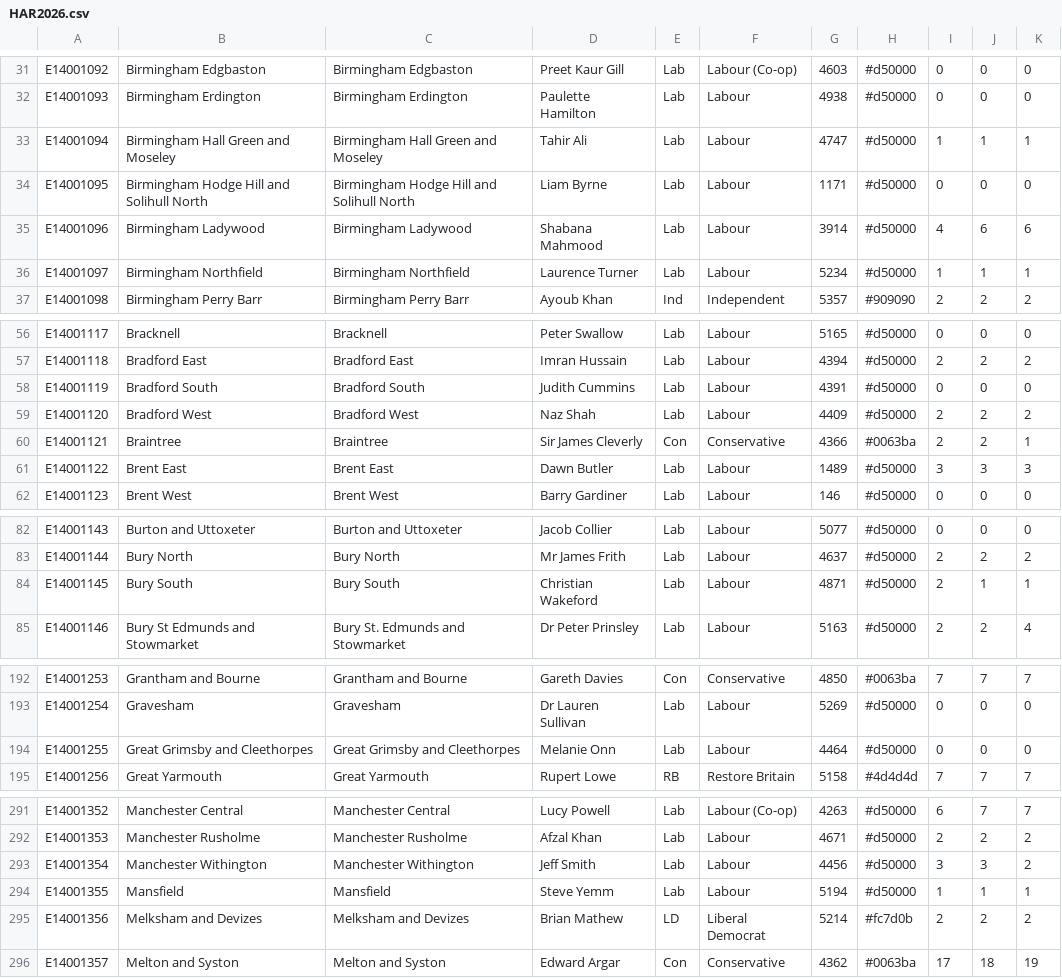
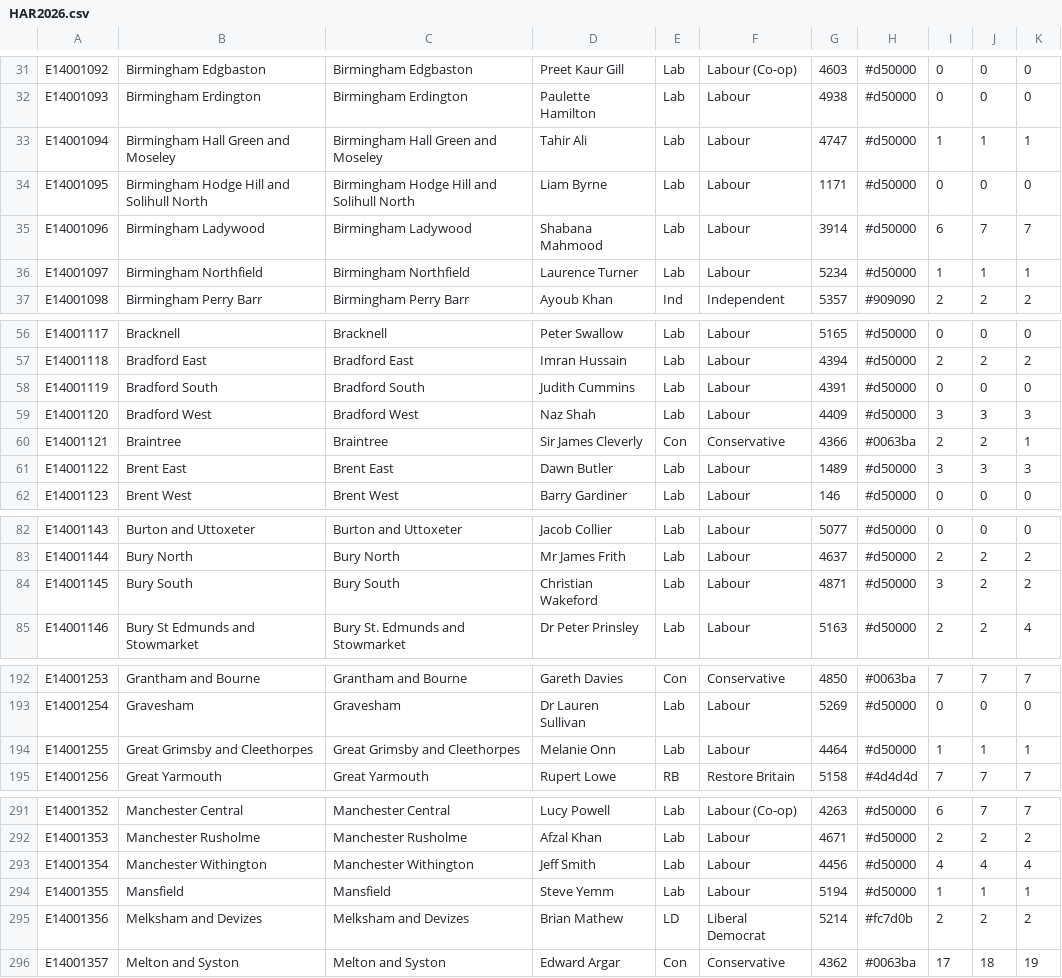
Before and after one commit to open-innovations/heritage-at-risk, a CSV file: src/_data/HAR2026.csv, drawn as a sheet; only a part is shown, gaps mark what is left out; the diff covers the shown part only.

Commit message:
Revert 2024/2025 and corrections for 2026

```diff
--- a/src/_data/HAR2026.csv
+++ b/src/_data/HAR2026.csv
@@ -34,3 +34,3 @@ E14001094,Birmingham Hall Green and Moseley,Birmingham Hall Green and Moseley,Ta
 E14001095,Birmingham Hodge Hill and Solihull North,Birmingham Hodge Hill and Solihull North,Liam Byrne,Lab,Labour,1171,#d50000,0,0,0
-E14001096,Birmingham Ladywood,Birmingham Ladywood,Shabana Mahmood,Lab,Labour,3914,#d50000,4,6,6
+E14001096,Birmingham Ladywood,Birmingham Ladywood,Shabana Mahmood,Lab,Labour,3914,#d50000,6,7,7
 E14001097,Birmingham Northfield,Birmingham Northfield,Laurence Turner,Lab,Labour,5234,#d50000,1,1,1
@@ -58,3 +58,3 @@ E14001118,Bradford East,Bradford East,Imran Hussain,Lab,Labour,4394,#d50000,2,2,
 E14001119,Bradford South,Bradford South,Judith Cummins,Lab,Labour,4391,#d50000,0,0,0
-E14001120,Bradford West,Bradford West,Naz Shah,Lab,Labour,4409,#d50000,2,2,2
+E14001120,Bradford West,Bradford West,Naz Shah,Lab,Labour,4409,#d50000,3,3,3
 E14001121,Braintree,Braintree,Sir James Cleverly,Con,Conservative,4366,#0063ba,2,2,1
@@ -83,3 +83,3 @@ E14001143,Burton and Uttoxeter,Burton and Uttoxeter,Jacob Collier,Lab,Labour,507
 E14001144,Bury North,Bury North,Mr James Frith,Lab,Labour,4637,#d50000,2,2,2
-E14001145,Bury South,Bury South,Christian Wakeford,Lab,Labour,4871,#d50000,2,1,1
+E14001145,Bury South,Bury South,Christian Wakeford,Lab,Labour,4871,#d50000,3,2,2
 E14001146,Bury St Edmunds and Stowmarket,Bury St. Edmunds and Stowmarket,Dr Peter Prinsley,Lab,Labour,5163,#d50000,2,2,4
@@ -193,3 +193,3 @@ E14001253,Grantham and Bourne,Grantham and Bourne,Gareth Davies,Con,Conservative
 E14001254,Gravesham,Gravesham,Dr Lauren Sullivan,Lab,Labour,5269,#d50000,0,0,0
-E14001255,Great Grimsby and Cleethorpes,Great Grimsby and Cleethorpes,Melanie Onn,Lab,Labour,4464,#d50000,0,0,0
+E14001255,Great Grimsby and Cleethorpes,Great Grimsby and Cleethorpes,Melanie Onn,Lab,Labour,4464,#d50000,1,1,1
 E14001256,Great Yarmouth,Great Yarmouth,Rupert Lowe,RB,Restore Britain,5158,#4d4d4d,7,7,7
@@ -292,3 +292,3 @@ E14001352,Manchester Central,Manchester Central,Lucy Powell,Lab,Labour (Co-op),4
 E14001353,Manchester Rusholme,Manchester Rusholme,Afzal Khan,Lab,Labour,4671,#d50000,2,2,2
-E14001354,Manchester Withington,Manchester Withington,Jeff Smith,Lab,Labour,4456,#d50000,3,3,2
+E14001354,Manchester Withington,Manchester Withington,Jeff Smith,Lab,Labour,4456,#d50000,4,4,4
 E14001355,Mansfield,Mansfield,Steve Yemm,Lab,Labour,5194,#d50000,1,1,1
```
Also changed, not shown: 6 edited cells elsewhere in this file.
